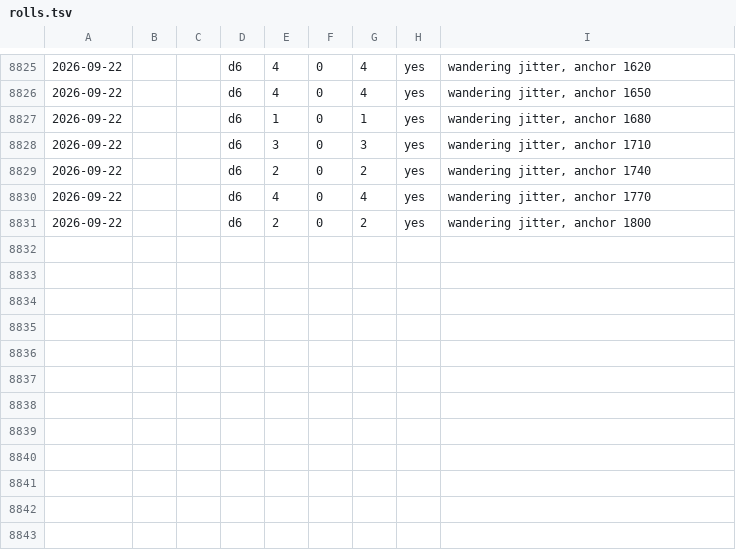
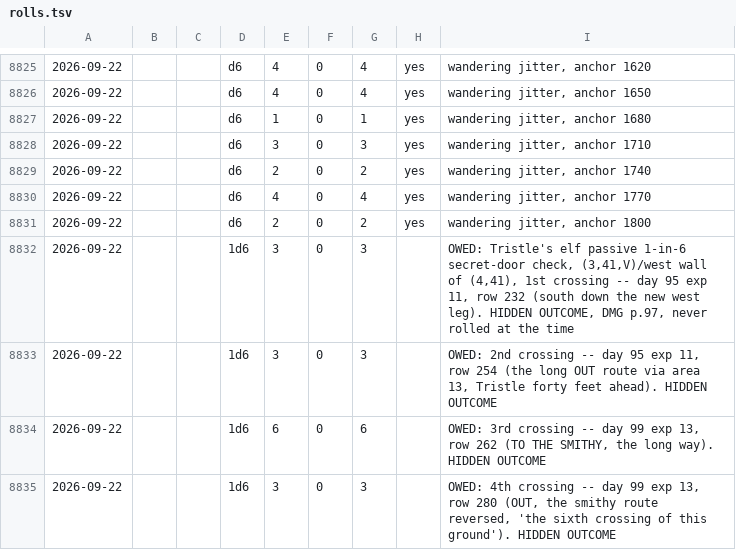
Before and after one commit to dllahr/claude_playing_advanced_dungeons_and_dragons_1st_edition, a TSV file: campaign/rolls.tsv, drawn as a sheet; only a part is shown, gaps mark what is left out; the diff names each change by its address in the sheet, - before the commit and + after, or states it on an @@ line.

```diff
--- a/campaign/rolls.tsv
+++ b/campaign/rolls.tsv
+row 8832: 2026-09-22 |  |  | 1d6 | 3 | 0 | 3 |  | OWED: Tristle's elf passive 1-in-6 secret-door check, (3,41,V)/west wall of (4,41), 1st crossing -- day 95 exp 11, row 232 (south down the new west leg). HIDDEN OUTCOME, DMG p.97, never rolled at the time
+row 8833: 2026-09-22 |  |  | 1d6 | 3 | 0 | 3 |  | OWED: 2nd crossing -- day 95 exp 11, row 254 (the long OUT route via area 13, Tristle forty feet ahead). HIDDEN OUTCOME
+row 8834: 2026-09-22 |  |  | 1d6 | 6 | 0 | 6 |  | OWED: 3rd crossing -- day 99 exp 13, row 262 (TO THE SMITHY, the long way). HIDDEN OUTCOME
+row 8835: 2026-09-22 |  |  | 1d6 | 3 | 0 | 3 |  | OWED: 4th crossing -- day 99 exp 13, row 280 (OUT, the smithy route reversed, 'the sixth crossing of this ground'). HIDDEN OUTCOME
```
Also changed, not shown: 3 other files.
